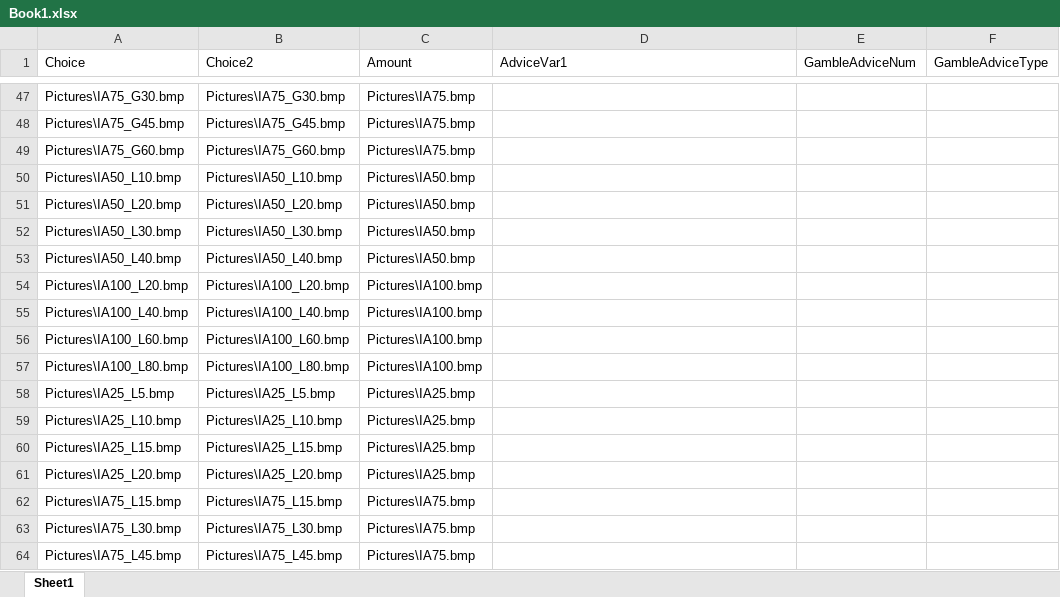
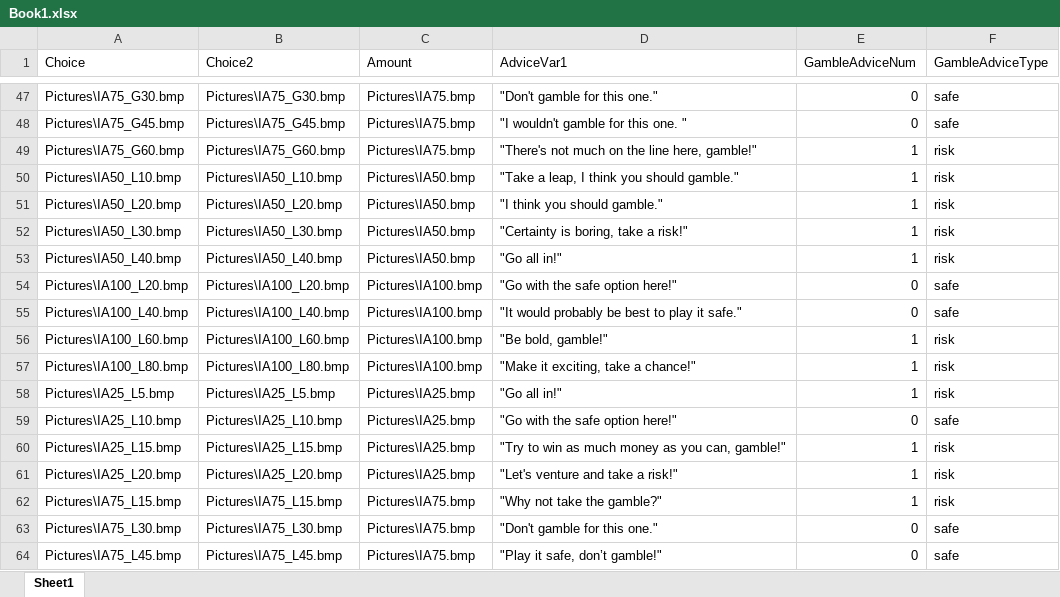
Before and after one commit to fareri-lab/GamblingAdviceTask, an Excel workbook: Book1.xlsx, sheet Sheet1, drawn as a sheet; only a part is shown, gaps mark what is left out; values as stored, in another font and other column widths than the file's, no borders; the diff covers the shown part only; the diff names each change by its address in the sheet, - before the commit and + after, or states it on an @@ line.

```diff
--- a/Book1.xlsx (sheet Sheet1)
+++ b/Book1.xlsx (sheet Sheet1)
-D47 (AdviceVar1): (empty)
+D47 (AdviceVar1): "Don't gamble for this one."
-E47:E48 (GambleAdviceNum): (empty)
+E47:E48 (GambleAdviceNum): 0
-F47:F48 (GambleAdviceType): (empty)
+F47:F48 (GambleAdviceType): safe
-D48 (AdviceVar1): (empty)
+D48 (AdviceVar1): "I wouldn't gamble for this one. "
-D49 (AdviceVar1): (empty)
+D49 (AdviceVar1): "There's not much on the line here, gamble!"
-E49:E53 (GambleAdviceNum): (empty)
+E49:E53 (GambleAdviceNum): 1
-F49:F53 (GambleAdviceType): (empty)
+F49:F53 (GambleAdviceType): risk
-D50 (AdviceVar1): (empty)
+D50 (AdviceVar1): "Take a leap, I think you should gamble."
-D51 (AdviceVar1): (empty)
+D51 (AdviceVar1): "I think you should gamble."
-D52 (AdviceVar1): (empty)
+D52 (AdviceVar1): "Certainty is boring, take a risk!"
-D53 (AdviceVar1): (empty)
+D53 (AdviceVar1): "Go all in!"
-D54 (AdviceVar1): (empty)
+D54 (AdviceVar1): "Go with the safe option here!"
-E54:E55 (GambleAdviceNum): (empty)
+E54:E55 (GambleAdviceNum): 0
-F54:F55 (GambleAdviceType): (empty)
+F54:F55 (GambleAdviceType): safe
-D55 (AdviceVar1): (empty)
+D55 (AdviceVar1): "It would probably be best to play it safe."
-D56 (AdviceVar1): (empty)
+D56 (AdviceVar1): "Be bold, gamble!"
-E56:E58 (GambleAdviceNum): (empty)
+E56:E58 (GambleAdviceNum): 1
-F56:F58 (GambleAdviceType): (empty)
+F56:F58 (GambleAdviceType): risk
-D57 (AdviceVar1): (empty)
+D57 (AdviceVar1): "Make it exciting, take a chance!"
-D58 (AdviceVar1): (empty)
+D58 (AdviceVar1): "Go all in!"
-D59 (AdviceVar1): (empty)
+D59 (AdviceVar1): "Go with the safe option here!"
-E59 (GambleAdviceNum): (empty)
+E59 (GambleAdviceNum): 0
-F59 (GambleAdviceType): (empty)
+F59 (GambleAdviceType): safe
-D60 (AdviceVar1): (empty)
+D60 (AdviceVar1): "Try to win as much money as you can, gamble!"
-E60:E62 (GambleAdviceNum): (empty)
+E60:E62 (GambleAdviceNum): 1
-F60:F62 (GambleAdviceType): (empty)
+F60:F62 (GambleAdviceType): risk
-D61 (AdviceVar1): (empty)
+D61 (AdviceVar1): "Let's venture and take a risk!"
-D62 (AdviceVar1): (empty)
+D62 (AdviceVar1): "Why not take the gamble?"
-D63 (AdviceVar1): (empty)
+D63 (AdviceVar1): "Don't gamble for this one."
-E63:E64 (GambleAdviceNum): (empty)
+E63:E64 (GambleAdviceNum): 0
-F63:F64 (GambleAdviceType): (empty)
+F63:F64 (GambleAdviceType): safe
-D64 (AdviceVar1): (empty)
+D64 (AdviceVar1): "Play it safe, don’t gamble!"
```
Also changed, not shown: 138 edited cells elsewhere in this sheet.
